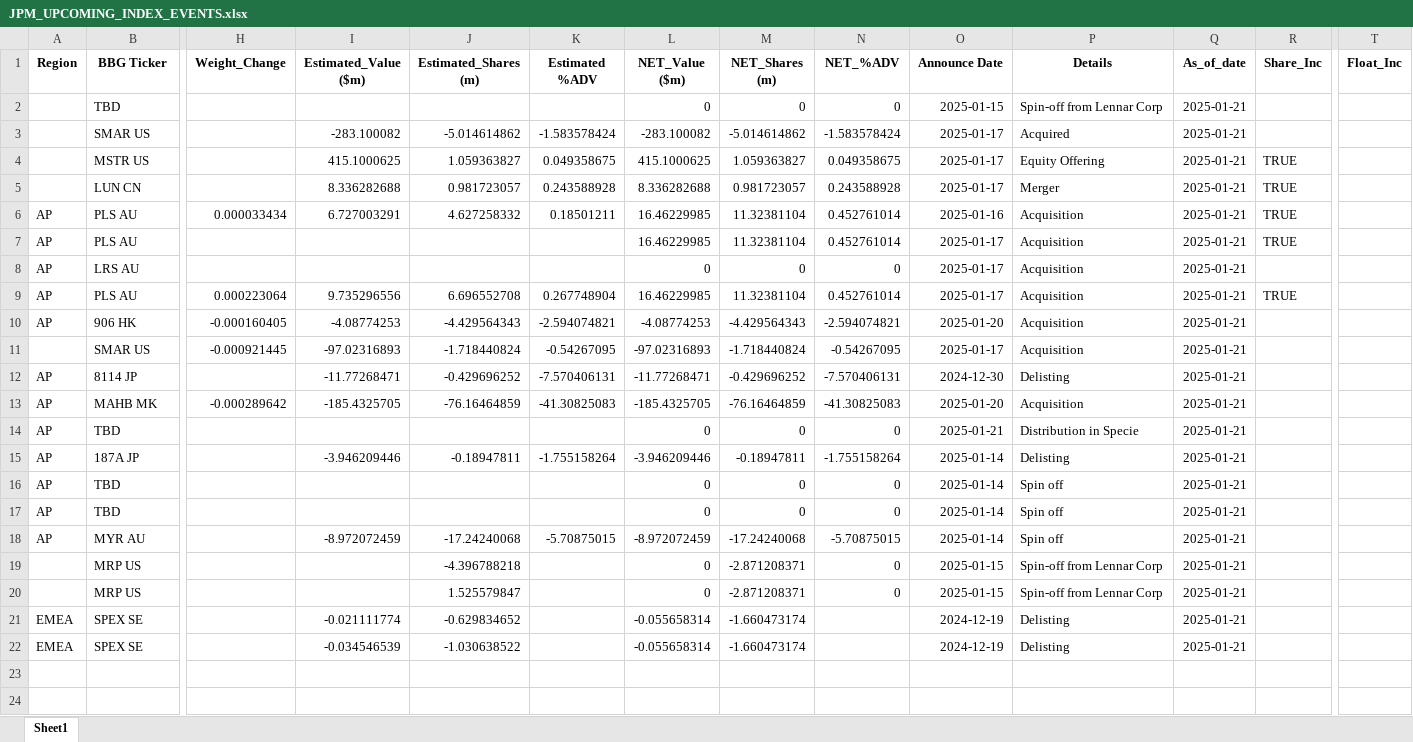
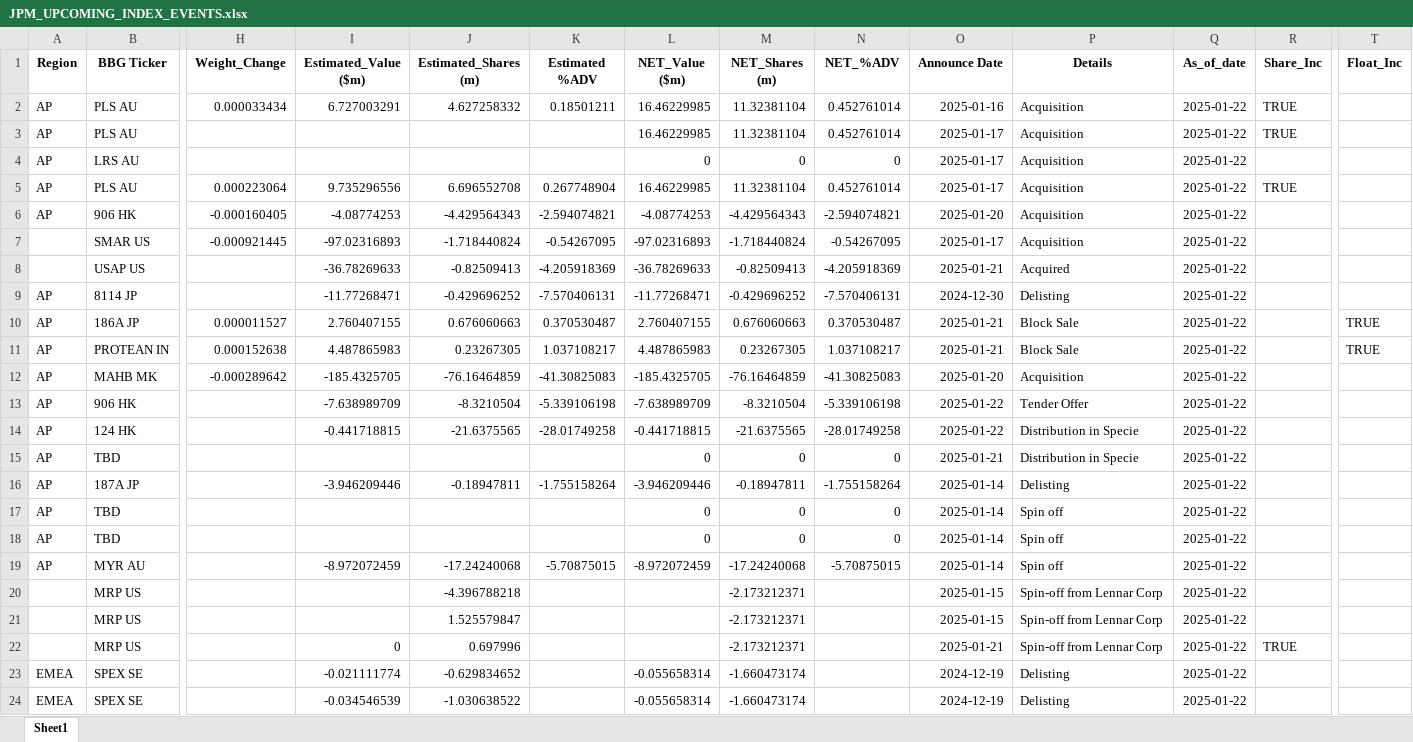
Before and after one commit to arjunkilaru/rebalances, an Excel workbook: JPM_UPCOMING_INDEX_EVENTS.xlsx, sheet Sheet1, drawn as a sheet; only a part is shown, gaps mark what is left out; values as stored, in another font and other column widths than the file's, no borders; removed rows and columns are numbered as before the commit, all else as after; rows hold the shown columns only; the diff names each change by its address in the sheet, - before the commit and + after, or states it on an @@ line.

```diff
--- a/JPM_UPCOMING_INDEX_EVENTS.xlsx (sheet Sheet1)
+++ b/JPM_UPCOMING_INDEX_EVENTS.xlsx (sheet Sheet1)
-row 2:  | TBD |  |  |  |  | 0 | 0 | 0 | 2025-01-15 | Spin-off from Lennar Corp | 2025-01-21
-row 3:  | SMAR US |  | -283.100082 | -5.014614862 | -1.583578424 | -283.100082 | -5.014614862 | -1.583578424 | 2025-01-17 | Acquired | 2025-01-21
-row 4:  | MSTR US |  | 415.1000625 | 1.059363827 | 0.049358675 | 415.1000625 | 1.059363827 | 0.049358675 | 2025-01-17 | Equity Offering | 2025-01-21 | TRUE
-row 5:  | LUN CN |  | 8.336282688 | 0.981723057 | 0.243588928 | 8.336282688 | 0.981723057 | 0.243588928 | 2025-01-17 | Merger | 2025-01-21 | TRUE
-Q2:Q7 (As_of_date): 2025-01-21
+Q2:Q7 (As_of_date): 2025-01-22
+row 8:  | USAP US |  | -36.78269633 | -0.82509413 | -4.205918369 | -36.78269633 | -0.82509413 | -4.205918369 | 2025-01-21 | Acquired | 2025-01-22
-Q9 (As_of_date): 2025-01-21
+Q9 (As_of_date): 2025-01-22
+row 10: AP | 186A JP | 0.000011527 | 2.760407155 | 0.676060663 | 0.370530487 | 2.760407155 | 0.676060663 | 0.370530487 | 2025-01-21 | Block Sale | 2025-01-22 |  | TRUE
+row 11: AP | PROTEAN IN | 0.000152638 | 4.487865983 | 0.23267305 | 1.037108217 | 4.487865983 | 0.23267305 | 1.037108217 | 2025-01-21 | Block Sale | 2025-01-22 |  | TRUE
-Q12 (As_of_date): 2025-01-21
+Q12 (As_of_date): 2025-01-22
+row 13: AP | 906 HK |  | -7.638989709 | -8.3210504 | -5.339106198 | -7.638989709 | -8.3210504 | -5.339106198 | 2025-01-22 | Tender Offer | 2025-01-22
+row 14: AP | 124 HK |  | -0.441718815 | -21.6375565 | -28.01749258 | -0.441718815 | -21.6375565 | -28.01749258 | 2025-01-22 | Distribution in Specie | 2025-01-22
-Q15:Q21 (As_of_date): 2025-01-21
+Q15:Q21 (As_of_date): 2025-01-22
-L20:L21 (NET_Value ($m)): 0
+L20:L21 (NET_Value ($m)): (empty)
-M20:M21 (NET_Shares (m)): -2.871208371
+M20:M21 (NET_Shares (m)): -2.173212371
-N20:N21 (NET_%ADV): 0
+N20:N21 (NET_%ADV): (empty)
+row 22:  | MRP US |  | 0 | 0.697996 |  |  | -2.173212371 |  | 2025-01-21 | Spin-off from Lennar Corp | 2025-01-22 | TRUE
-Q23:Q24 (As_of_date): 2025-01-21
+Q23:Q24 (As_of_date): 2025-01-22
```
Also changed, not shown: 1 other file.
